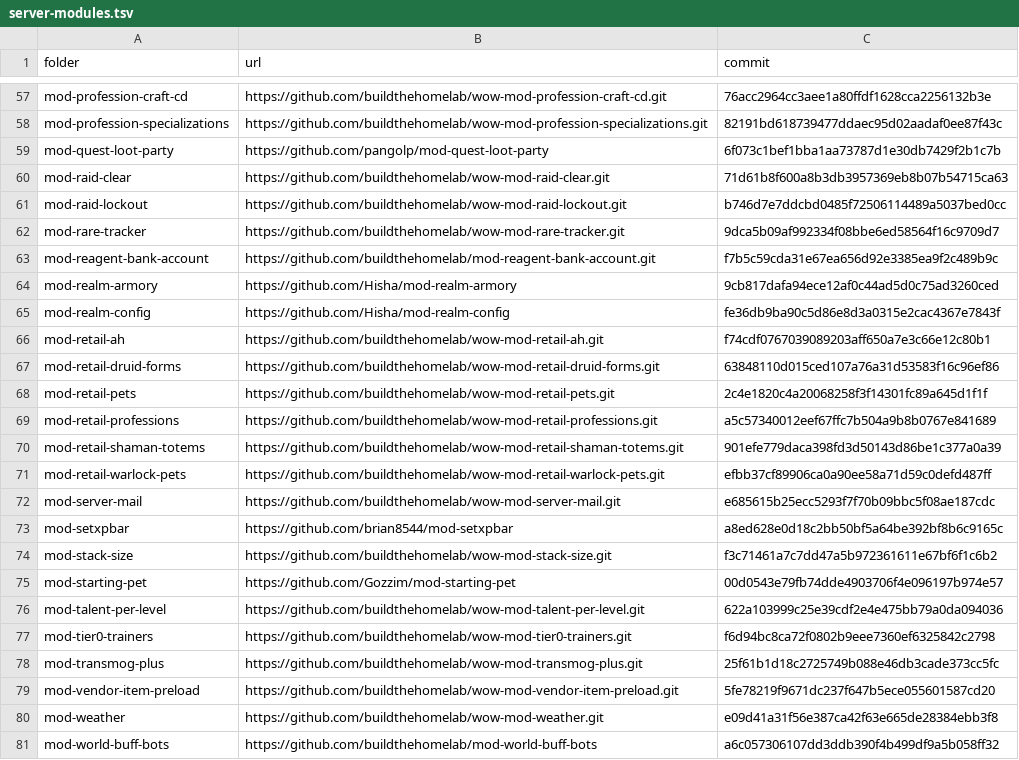
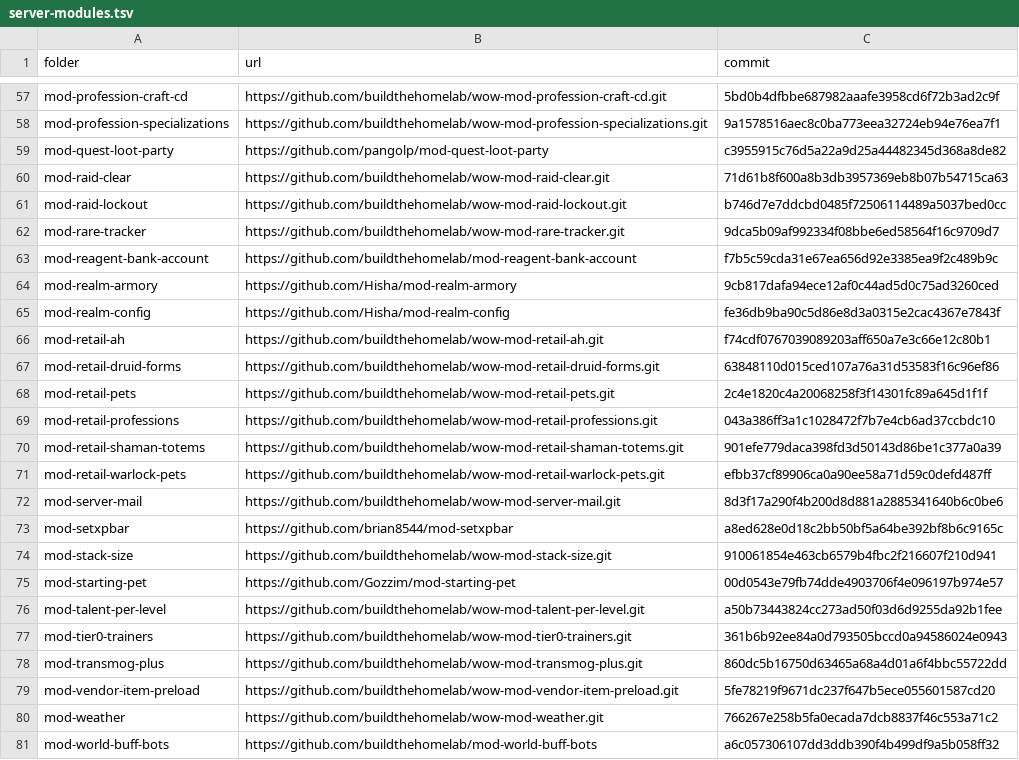
Before and after one commit to buildthehomelab/wow-ci, a TSV file: config/server-modules.tsv, drawn as a sheet; only a part is shown, gaps mark what is left out; the diff covers the shown part only; the diff names each change by its address in the sheet, - before the commit and + after, or states it on an @@ line.

```diff
--- a/config/server-modules.tsv
+++ b/config/server-modules.tsv
-C57 (commit): 76acc2964cc3aee1a80ffdf1628cca2256132b3e
+C57 (commit): 5bd0b4dfbbe687982aaafe3958cd6f72b3ad2c9f
-C58 (commit): 82191bd618739477ddaec95d02aadaf0ee87f43c
+C58 (commit): 9a1578516aec8c0ba773eea32724eb94e76ea7f1
-C59 (commit): 6f073c1bef1bba1aa73787d1e30db7429f2b1c7b
+C59 (commit): c3955915c76d5a22a9d25a44482345d368a8de82
-B63 (url): https://github.com/buildthehomelab/mod-reagent-bank-account.git
+B63 (url): https://github.com/buildthehomelab/mod-reagent-bank-account
-C69 (commit): a5c57340012eef67ffc7b504a9b8b0767e841689
+C69 (commit): 043a386ff3a1c1028472f7b7e4cb6ad37ccbdc10
-C72 (commit): e685615b25ecc5293f7f70b09bbc5f08ae187cdc
+C72 (commit): 8d3f17a290f4b200d8d881a2885341640b6c0be6
-C74 (commit): f3c71461a7c7dd47a5b972361611e67bf6f1c6b2
+C74 (commit): 910061854e463cb6579b4fbc2f216607f210d941
-C76 (commit): 622a103999c25e39cdf2e4e475bb79a0da094036
+C76 (commit): a50b73443824cc273ad50f03d6d9255da92b1fee
-C77 (commit): f6d94bc8ca72f0802b9eee7360ef6325842c2798
+C77 (commit): 361b6b92ee84a0d793505bccd0a94586024e0943
-C78 (commit): 25f61b1d18c2725749b088e46db3cade373cc5fc
+C78 (commit): 860dc5b16750d63465a68a4d01a6f4bbc55722dd
-C80 (commit): e09d41a31f56e387ca42f63e665de28384ebb3f8
+C80 (commit): 766267e258b5fa0ecada7dcb8837f46c553a71c2
```
Also changed, not shown: 2 moved rows and 31 edited cells elsewhere in this file.
